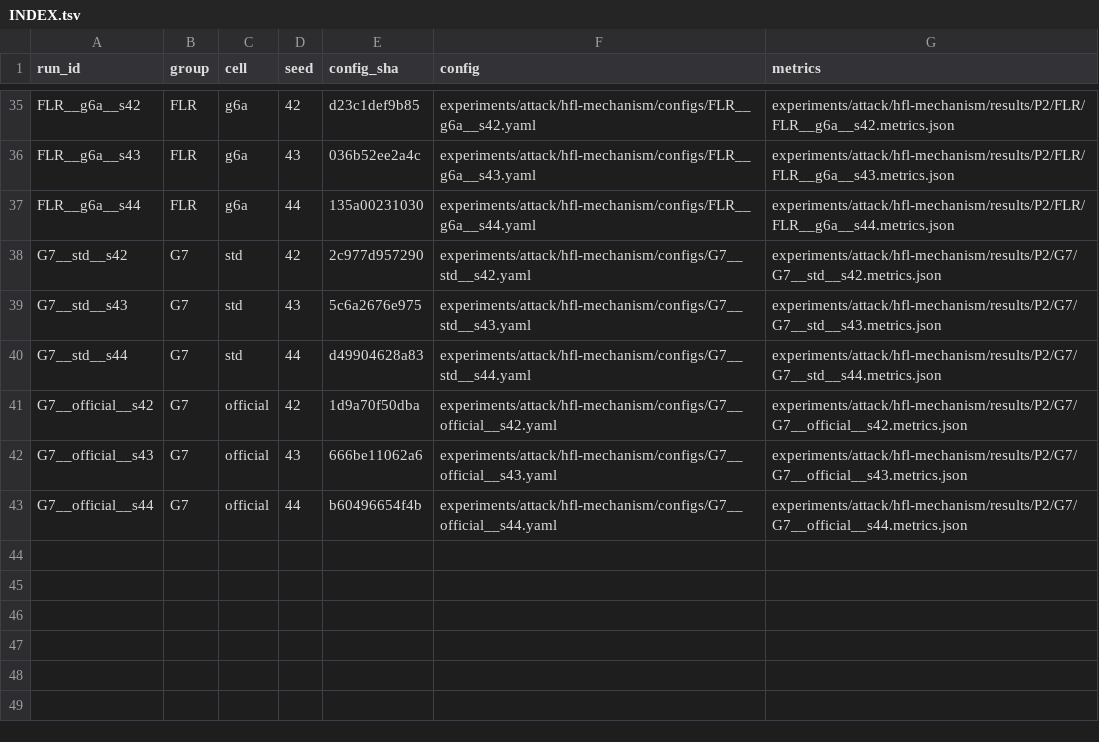
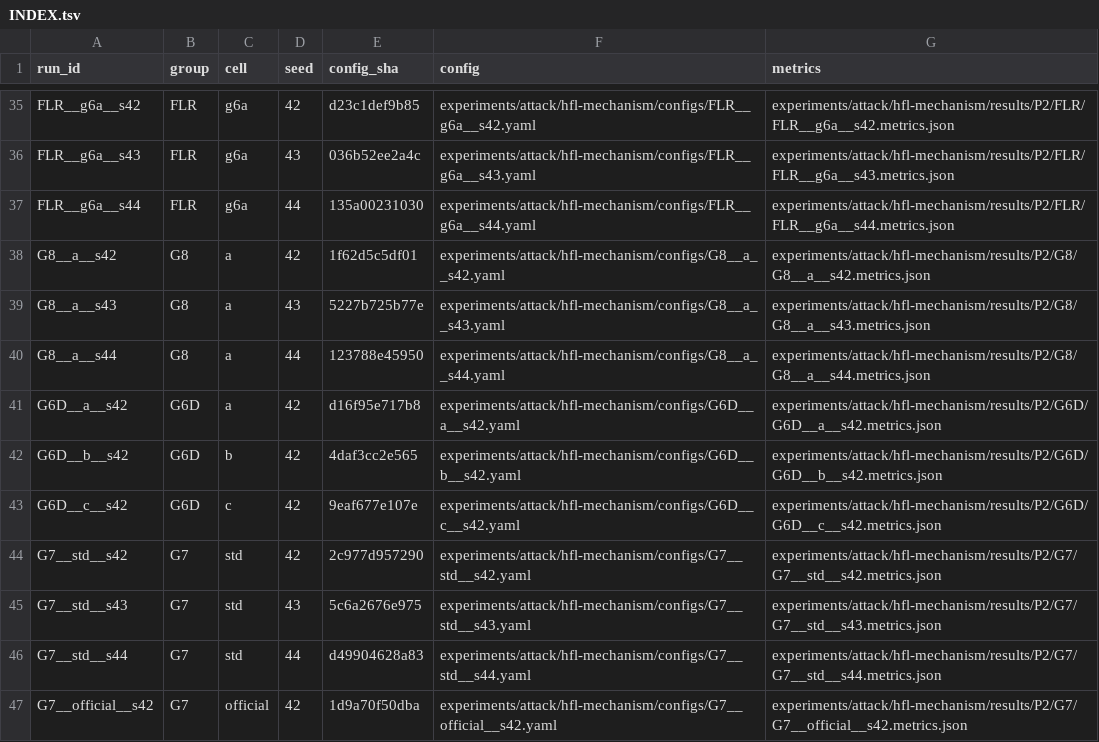
Before and after one commit to Huangru-114/tf-dpfl, a TSV file: experiments/attack/hfl-mechanism/configs/INDEX.tsv, drawn as a sheet; only a part is shown, gaps mark what is left out; the shorter side is filled out with more unchanged rows; the diff names each change by its address in the sheet, - before the commit and + after, or states it on an @@ line.

```diff
--- a/experiments/attack/hfl-mechanism/configs/INDEX.tsv
+++ b/experiments/attack/hfl-mechanism/configs/INDEX.tsv
+row 38: G8__a__s42 | G8 | a | 42 | 1f62d5c5df01 | experiments/attack/hfl-mechanism/configs/G8__a__s42.yaml | experiments/attack/hfl-mechanism/results/P2/G8/G8__a__s42.metrics.json
+row 39: G8__a__s43 | G8 | a | 43 | 5227b725b77e | experiments/attack/hfl-mechanism/configs/G8__a__s43.yaml | experiments/attack/hfl-mechanism/results/P2/G8/G8__a__s43.metrics.json
+row 40: G8__a__s44 | G8 | a | 44 | 123788e45950 | experiments/attack/hfl-mechanism/configs/G8__a__s44.yaml | experiments/attack/hfl-mechanism/results/P2/G8/G8__a__s44.metrics.json
+row 41: G6D__a__s42 | G6D | a | 42 | d16f95e717b8 | experiments/attack/hfl-mechanism/configs/G6D__a__s42.yaml | experiments/attack/hfl-mechanism/results/P2/G6D/G6D__a__s42.metrics.json
+row 42: G6D__b__s42 | G6D | b | 42 | 4daf3cc2e565 | experiments/attack/hfl-mechanism/configs/G6D__b__s42.yaml | experiments/attack/hfl-mechanism/results/P2/G6D/G6D__b__s42.metrics.json
+row 43: G6D__c__s42 | G6D | c | 42 | 9eaf677e107e | experiments/attack/hfl-mechanism/configs/G6D__c__s42.yaml | experiments/attack/hfl-mechanism/results/P2/G6D/G6D__c__s42.metrics.json
```
Also changed, not shown: 36 other files.
